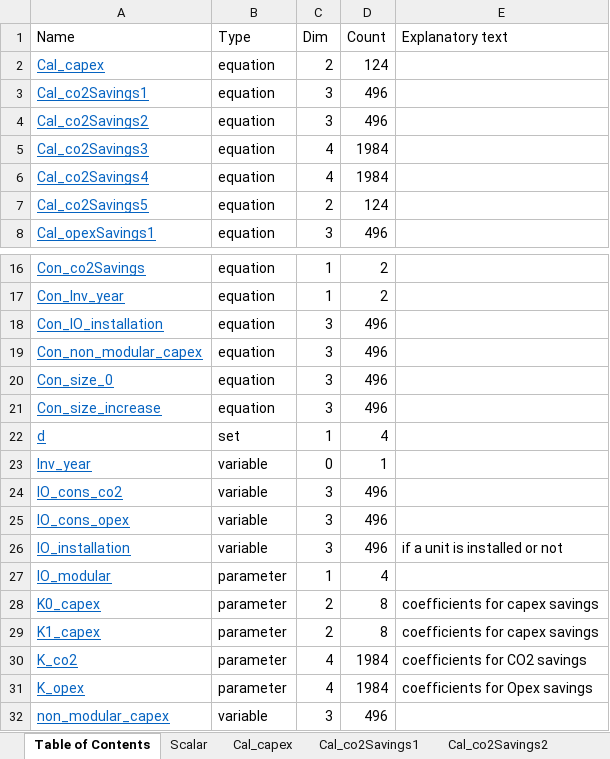
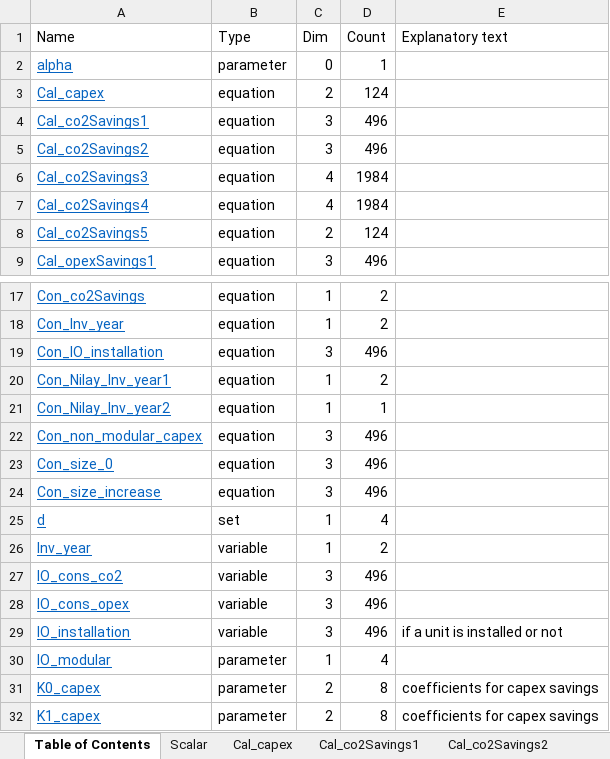
Before and after one commit to ImperialAlexA/New-Sainsburys-Git, an Excel workbook: out.xlsx, sheet Table of Contents, drawn as a sheet; only a part is shown, gaps mark what is left out; the shorter side is filled out with more unchanged rows; values as stored, in another font and other column widths than the file's, no borders; addresses are those after the commit; the diff names each change by its address in the sheet, - before the commit and + after, or states it on an @@ line.

```diff
--- a/out.xlsx (sheet Table of Contents)
+++ b/out.xlsx (sheet Table of Contents)
+row 2: alpha | parameter | 0 | 1
+row 20: Con_Nilay_Inv_year1 | equation | 1 | 2
+row 21: Con_Nilay_Inv_year2 | equation | 1 | 1
-C26 (Dim): 0
+C26 (Dim): 1
-D26 (Count): 1
+D26 (Count): 2
```
Also changed, not shown: sheet Cal_opexSavings4, sheet Cal_opexSavings3, sheet Cal_co2Savings3, sheet Cal_co2Savings4, sheet K_co2, sheet K_opex, 24 more sheets, other sheet tabs, 14 other files.
